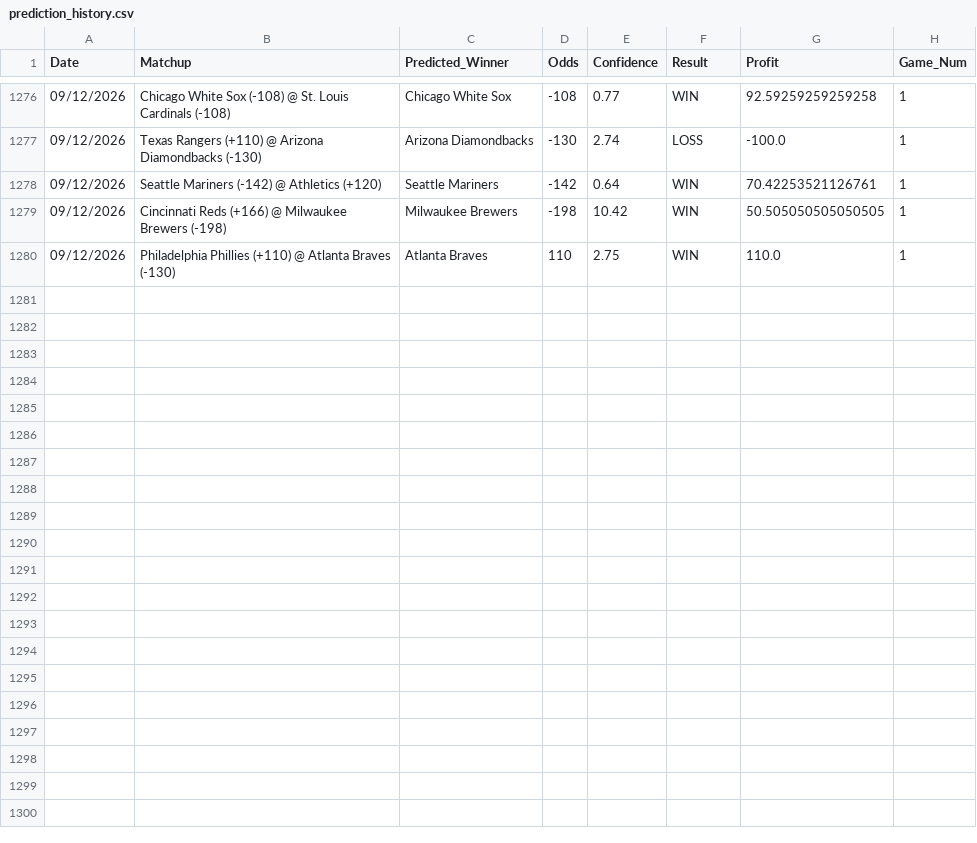
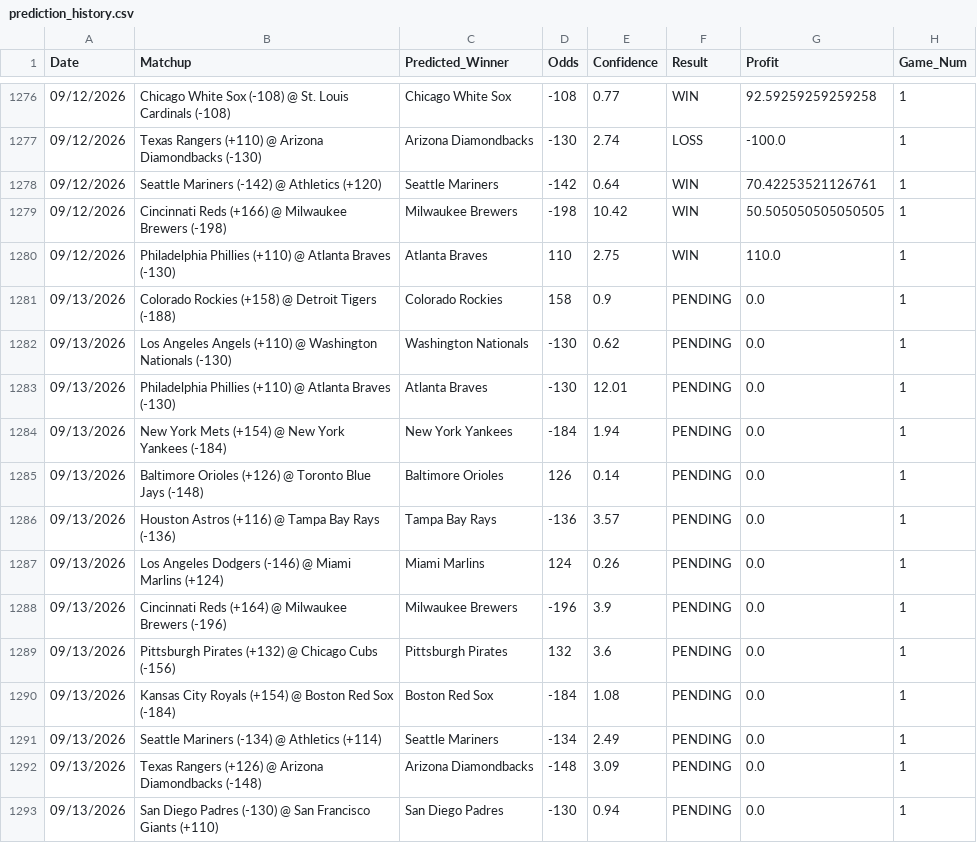
Before and after one commit to HHRUS90/mlb-edge-analyzer, a CSV file: prediction_history.csv, drawn as a sheet; only a part is shown, gaps mark what is left out.

```diff
--- a/prediction_history.csv
+++ b/prediction_history.csv
@@ -1280 +1280,14 @@ Date,Matchup,Predicted_Winner,Odds,Confidence,Result,Profit,Game_Num
 09/12/2026,Philadelphia Phillies (+110) @ Atlanta Braves (-130),Atlanta Braves,110,2.75,WIN,110.0,1
+09/13/2026,Colorado Rockies (+158) @ Detroit Tigers (-188),Colorado Rockies,158,0.9,PENDING,0.0,1
+09/13/2026,Los Angeles Angels (+110) @ Washington Nationals (-130),Washington Nationals,-130,0.62,PENDING,0.0,1
+09/13/2026,Philadelphia Phillies (+110) @ Atlanta Braves (-130),Atlanta Braves,-130,12.01,PENDING,0.0,1
+09/13/2026,New York Mets (+154) @ New York Yankees (-184),New York Yankees,-184,1.94,PENDING,0.0,1
+09/13/2026,Baltimore Orioles (+126) @ Toronto Blue Jays (-148),Baltimore Orioles,126,0.14,PENDING,0.0,1
+09/13/2026,Houston Astros (+116) @ Tampa Bay Rays (-136),Tampa Bay Rays,-136,3.57,PENDING,0.0,1
+09/13/2026,Los Angeles Dodgers (-146) @ Miami Marlins (+124),Miami Marlins,124,0.26,PENDING,0.0,1
+09/13/2026,Cincinnati Reds (+164) @ Milwaukee Brewers (-196),Milwaukee Brewers,-196,3.9,PENDING,0.0,1
+09/13/2026,Pittsburgh Pirates (+132) @ Chicago Cubs (-156),Pittsburgh Pirates,132,3.6,PENDING,0.0,1
+09/13/2026,Kansas City Royals (+154) @ Boston Red Sox (-184),Boston Red Sox,-184,1.08,PENDING,0.0,1
+09/13/2026,Seattle Mariners (-134) @ Athletics (+114),Seattle Mariners,-134,2.49,PENDING,0.0,1
+09/13/2026,Texas Rangers (+126) @ Arizona Diamondbacks (-148),Arizona Diamondbacks,-148,3.09,PENDING,0.0,1
+09/13/2026,San Diego Padres (-130) @ San Francisco Giants (+110),San Diego Padres,-130,0.94,PENDING,0.0,1
```
Also changed, not shown: 3 other files.
